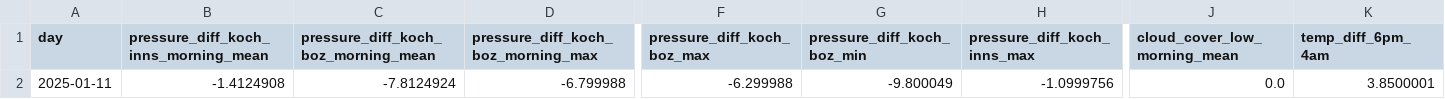
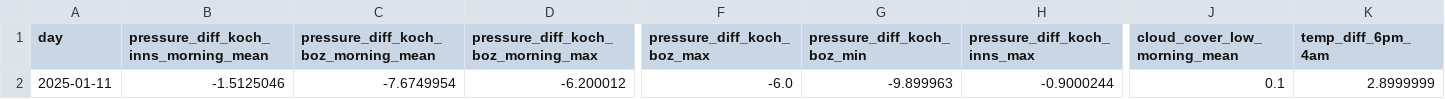
Before and after one commit to christian-fey/Koechelt_der_Kochel, a CSV file: latest_prediction.csv, drawn as a sheet; only a part is shown, gaps mark what is left out; the diff covers the shown part only; the diff names each change by its address in the sheet, - before the commit and + after, or states it on an @@ line.

```diff
--- a/latest_prediction.csv
+++ b/latest_prediction.csv
-B2: -1.4124908
+B2: -1.5125046
-C2: -7.8124924
+C2: -7.6749954
-D2: -6.799988
+D2: -6.200012
-F2 (pressure_diff_koch_boz_max): -6.299988
+F2 (pressure_diff_koch_boz_max): -6.0
-G2 (pressure_diff_koch_boz_min): -9.800049
+G2 (pressure_diff_koch_boz_min): -9.899963
-H2 (pressure_diff_koch_inns_max): -1.0999756
+H2 (pressure_diff_koch_inns_max): -0.9000244
-J2 (cloud_cover_low_morning_mean): 0.0
+J2 (cloud_cover_low_morning_mean): 0.1
-K2 (temp_diff_6pm_4am): 3.8500001
+K2 (temp_diff_6pm_4am): 2.8999999
```
Also changed, not shown: 15 edited cells elsewhere in this file, 1 other file.
